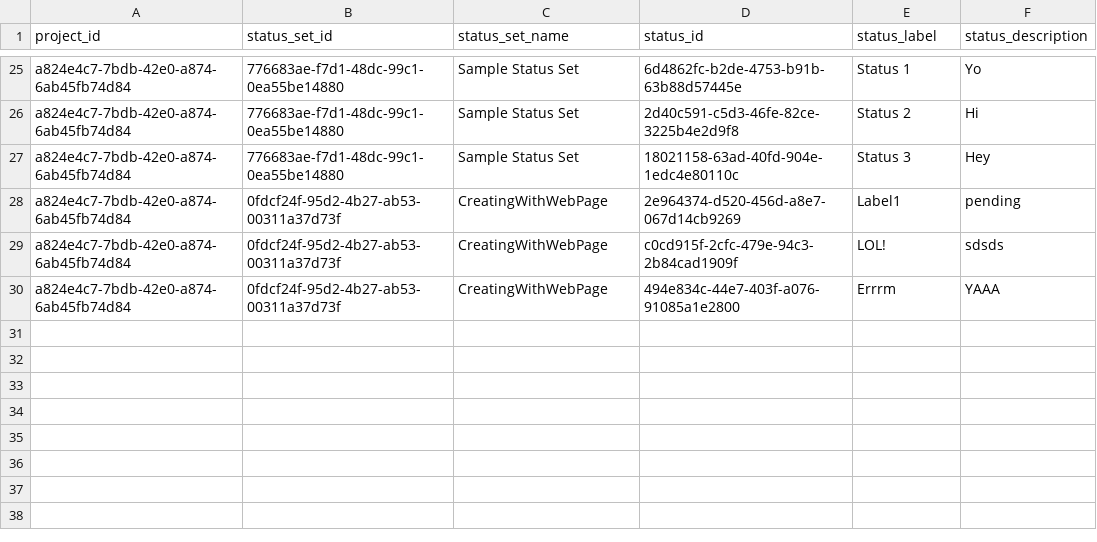
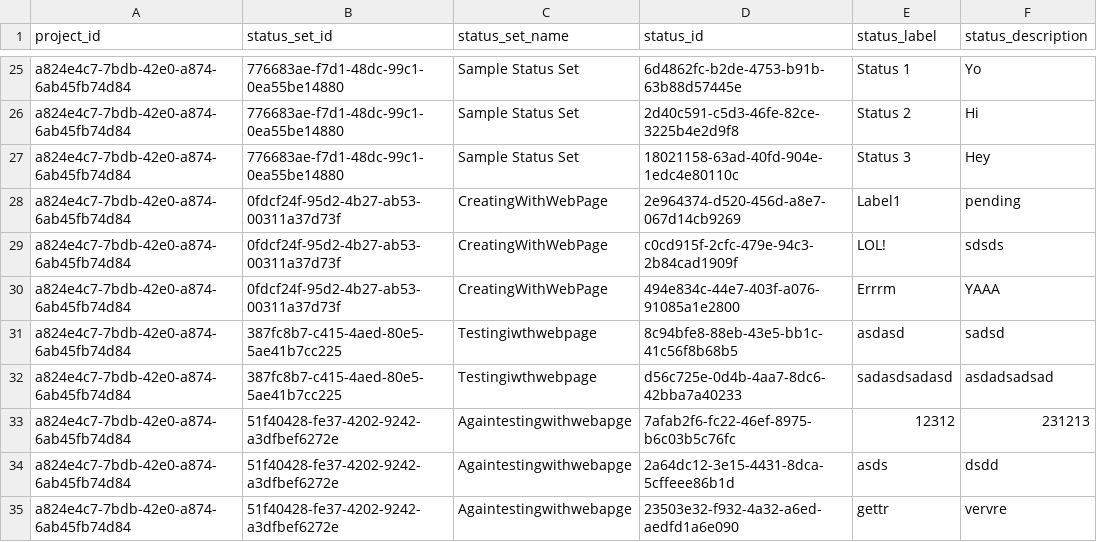
Before and after one commit to CYRAHAHAHA/spatial_acc_telebot, a CSV file: root/output/status_sets.csv, drawn as a sheet; only a part is shown, gaps mark what is left out.

```diff
--- a/root/output/status_sets.csv
+++ b/root/output/status_sets.csv
@@ -30 +30,6 @@ a824e4c7-7bdb-42e0-a874-6ab45fb74d84,0fdcf24f-95d2-4b27-ab53-00311a37d73f,Creati
 a824e4c7-7bdb-42e0-a874-6ab45fb74d84,0fdcf24f-95d2-4b27-ab53-00311a37d73f,CreatingWithWebPage,494e834c-44e7-403f-a076-91085a1e2800,Errrm,YAAA
+a824e4c7-7bdb-42e0-a874-6ab45fb74d84,387fc8b7-c415-4aed-80e5-5ae41b7cc225,Testingiwthwebpage,8c94bfe8-88eb-43e5-bb1c-41c56f8b68b5,asdasd,sadsd
+a824e4c7-7bdb-42e0-a874-6ab45fb74d84,387fc8b7-c415-4aed-80e5-5ae41b7cc225,Testingiwthwebpage,d56c725e-0d4b-4aa7-8dc6-42bba7a40233,sadasdsadasd,asdadsadsad
+a824e4c7-7bdb-42e0-a874-6ab45fb74d84,51f40428-fe37-4202-9242-a3dfbef6272e,Againtestingwithwebapge,7afab2f6-fc22-46ef-8975-b6c03b5c76fc,12312,231213
+a824e4c7-7bdb-42e0-a874-6ab45fb74d84,51f40428-fe37-4202-9242-a3dfbef6272e,Againtestingwithwebapge,2a64dc12-3e15-4431-8dca-5cffeee86b1d,asds,dsdd
+a824e4c7-7bdb-42e0-a874-6ab45fb74d84,51f40428-fe37-4202-9242-a3dfbef6272e,Againtestingwithwebapge,23503e32-f932-4a32-a6ed-aedfd1a6e090,gettr,vervre
```
Also changed, not shown: root/output/assets_total.csv, root/output/categories.csv, 8 other files.
